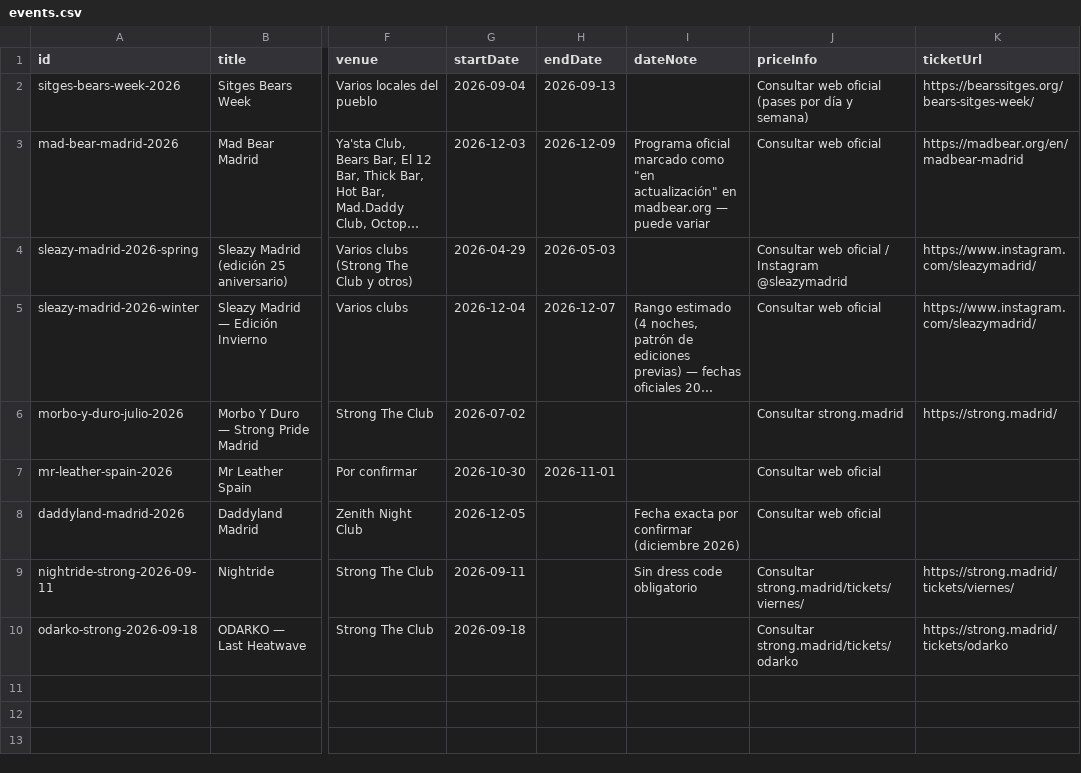
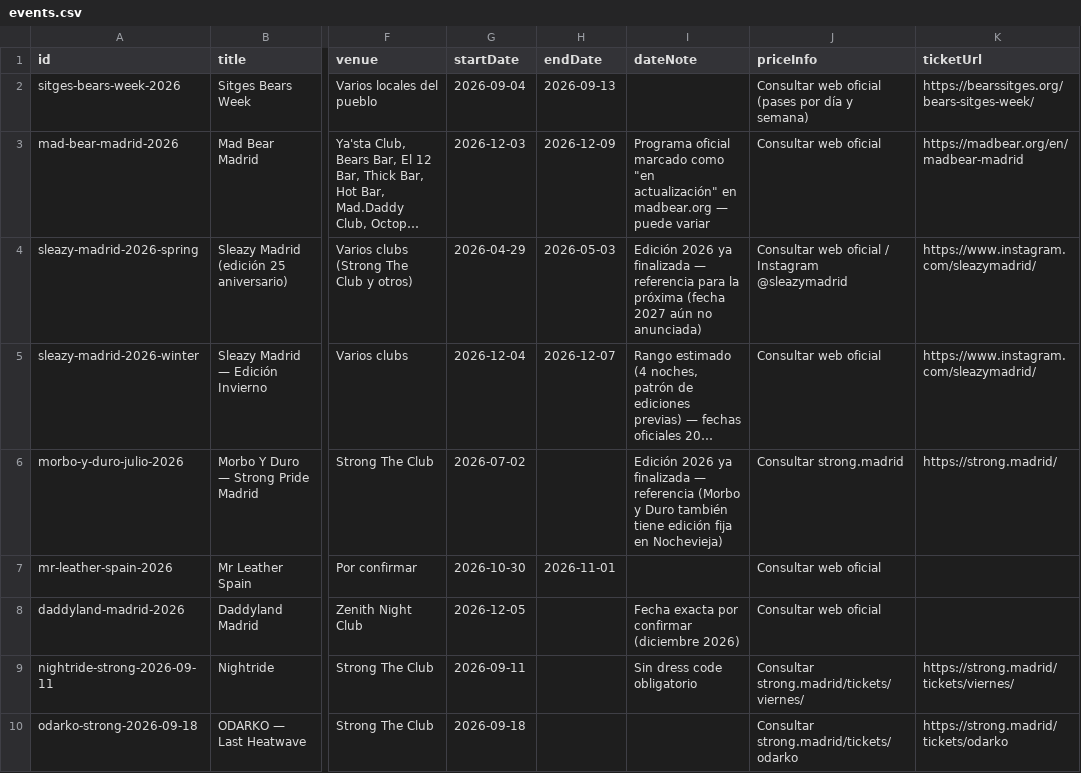
Before and after one commit to Eldasdon/spain-gay-calendar, a CSV file: public/data/events.csv, drawn as a sheet; only a part is shown, gaps mark what is left out; long unchanged cells end in …; the diff covers the shown part only; the diff names each change by its address in the sheet, - before the commit and + after, or states it on an @@ line.

```diff
--- a/public/data/events.csv
+++ b/public/data/events.csv
-I4 (dateNote): (empty)
+I4 (dateNote): Edición 2026 ya finalizada — referencia para la próxima (fecha 2027 aún no anunciada)
-I6 (dateNote): (empty)
+I6 (dateNote): Edición 2026 ya finalizada — referencia (Morbo y Duro también tiene edición fija en Nochevieja)
```
Also changed, not shown: 11 added rows elsewhere in this file, public/data/bars.csv, 21 other files.
